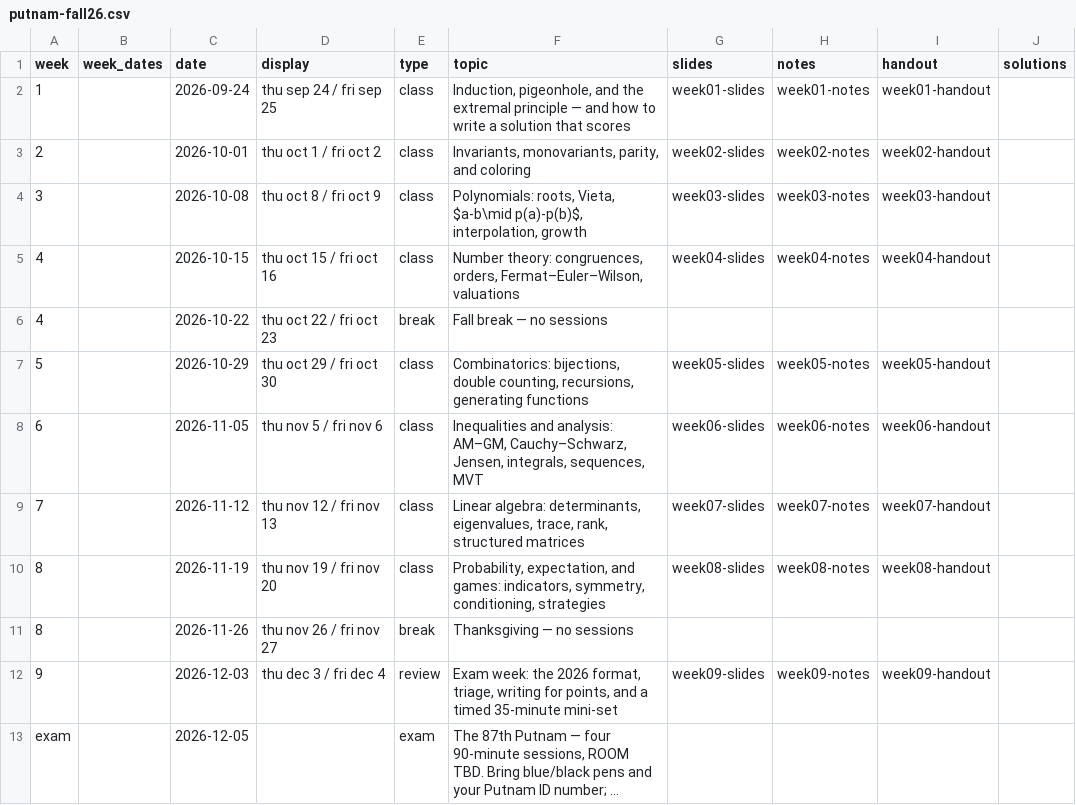
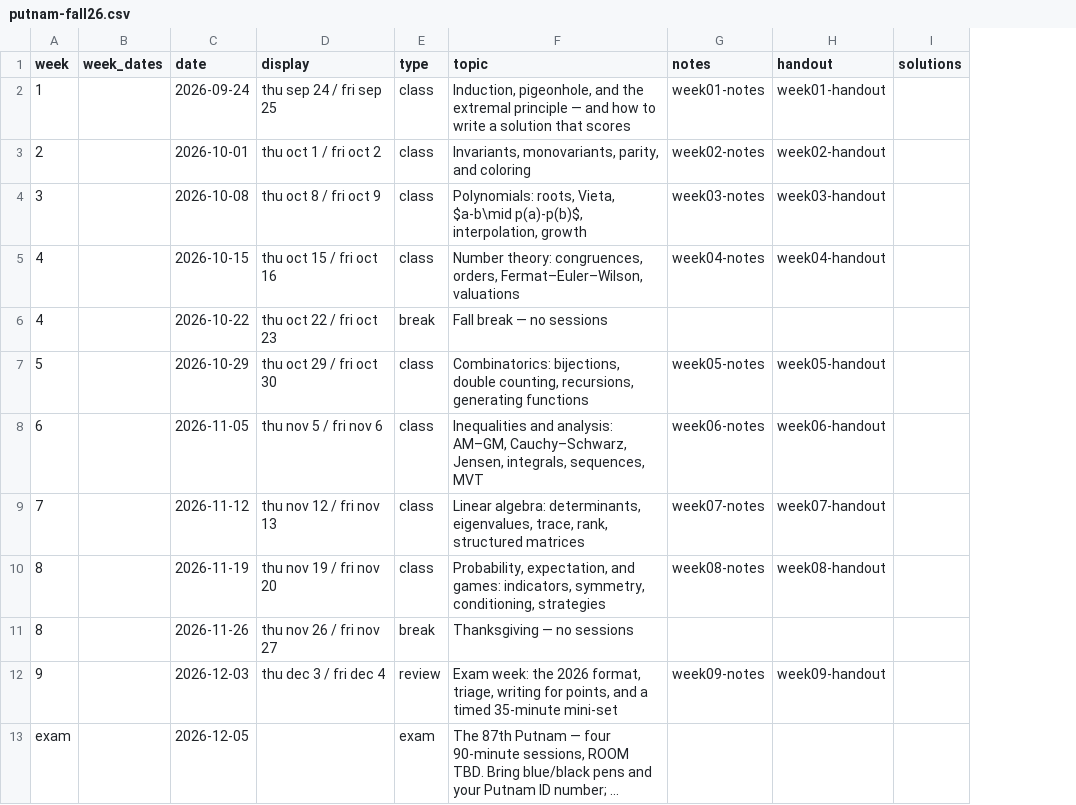
Before and after one commit to kyleormsby/kyleormsby.github.io, a CSV file: src/data/courses/putnam-fall26.csv, drawn as a sheet; only a part is shown; long unchanged cells end in …; the diff names each change by its address in the sheet, - before the commit and + after, or states it on an @@ line.

Commit message:
Putnam page: remove slides

```diff
--- a/src/data/courses/putnam-fall26.csv
+++ b/src/data/courses/putnam-fall26.csv
-column G (slides), rows 2-12: week01-slides | week02-slides | week03-slides | week04-slides |  | week05-slides | week06-slides | week07-slides | week08-slides |  | week09-slides
```
Also changed, not shown: 12 other files.
